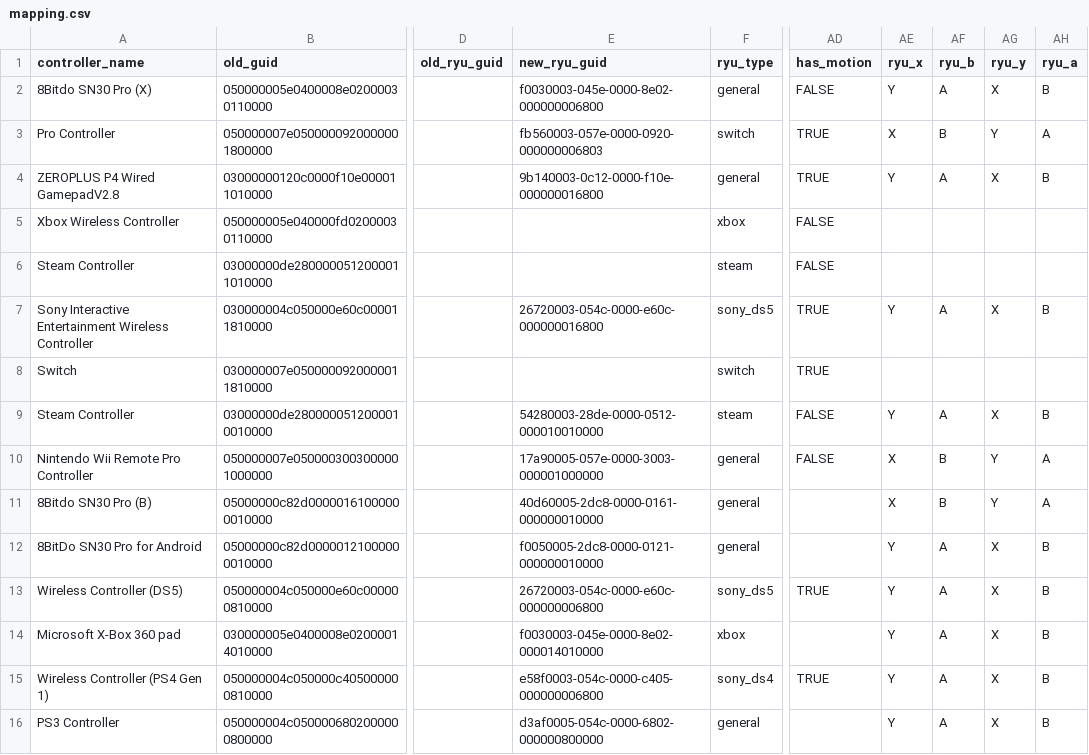
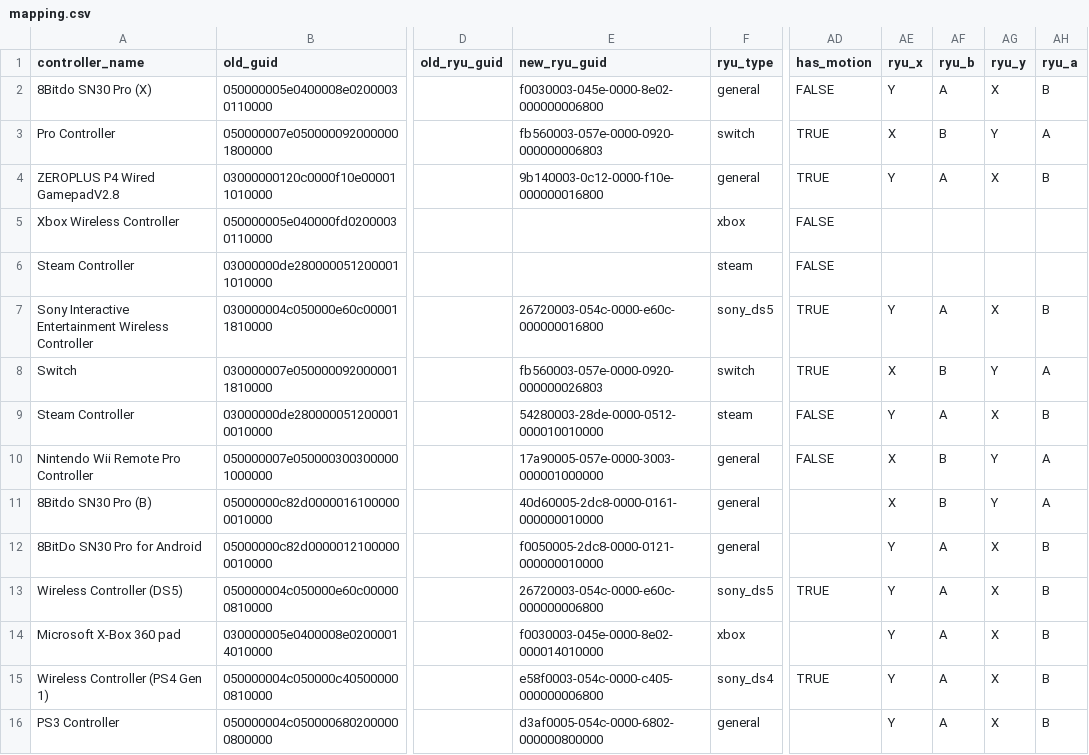
Before and after one commit to ordovice/batocera-switch, a CSV file: system/switch/configgen/mapping.csv, drawn as a sheet; only a part is shown, gaps mark what is left out; the diff names each change by its address in the sheet, - before the commit and + after, or states it on an @@ line.

Commit message:
Update mapping.csv
Add Wired SN30 Switch controller mapping

```diff
--- a/system/switch/configgen/mapping.csv
+++ b/system/switch/configgen/mapping.csv
-E8 (new_ryu_guid): (empty)
+E8 (new_ryu_guid): fb560003-057e-0000-0920-000000026803
-AE8 (ryu_x): (empty)
+AE8 (ryu_x): X
-AF8 (ryu_b): (empty)
+AF8 (ryu_b): B
-AG8 (ryu_y): (empty)
+AG8 (ryu_y): Y
-AH8 (ryu_a): (empty)
+AH8 (ryu_a): A
```
